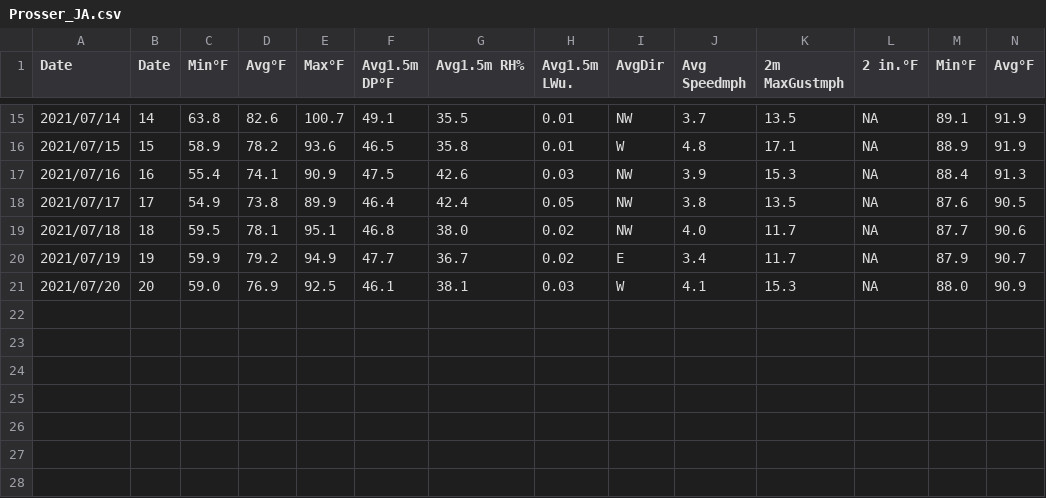
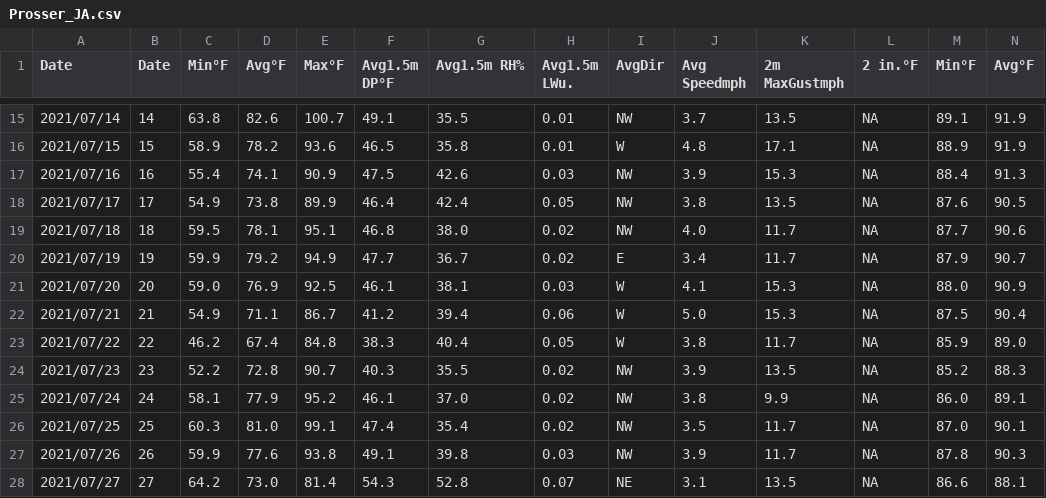
Before and after one commit to d-linnard/LateBlight, a CSV file: WeatherForecasts/2021/Monthly/Prosser_JA.csv, drawn as a sheet; only a part is shown, gaps mark what is left out; rows hold the shown columns only; the diff names each change by its address in the sheet, - before the commit and + after, or states it on an @@ line.

Commit message:
forecasts July 30

```diff
--- a/WeatherForecasts/2021/Monthly/Prosser_JA.csv
+++ b/WeatherForecasts/2021/Monthly/Prosser_JA.csv
+row 22: 2021/07/21 | 21 | 54.9 | 71.1 | 86.7 | 41.2 | 39.4 | 0.06 | W | 5.0 | 15.3 | NA | 87.5 | 90.4
+row 23: 2021/07/22 | 22 | 46.2 | 67.4 | 84.8 | 38.3 | 40.4 | 0.05 | W | 3.8 | 11.7 | NA | 85.9 | 89.0
+row 24: 2021/07/23 | 23 | 52.2 | 72.8 | 90.7 | 40.3 | 35.5 | 0.02 | NW | 3.9 | 13.5 | NA | 85.2 | 88.3
+row 25: 2021/07/24 | 24 | 58.1 | 77.9 | 95.2 | 46.1 | 37.0 | 0.02 | NW | 3.8 | 9.9 | NA | 86.0 | 89.1
+row 26: 2021/07/25 | 25 | 60.3 | 81.0 | 99.1 | 47.4 | 35.4 | 0.02 | NW | 3.5 | 11.7 | NA | 87.0 | 90.1
+row 27: 2021/07/26 | 26 | 59.9 | 77.6 | 93.8 | 49.1 | 39.8 | 0.03 | NW | 3.9 | 11.7 | NA | 87.8 | 90.3
+row 28: 2021/07/27 | 27 | 64.2 | 73.0 | 81.4 | 54.3 | 52.8 | 0.07 | NE | 3.1 | 13.5 | NA | 86.6 | 88.1
```
Also changed, not shown: WeatherForecasts/2021/Monthly/Othello_JA.csv, WeatherForecasts/2021/Monthly/Tricities_JA.csv, 2 other files.
